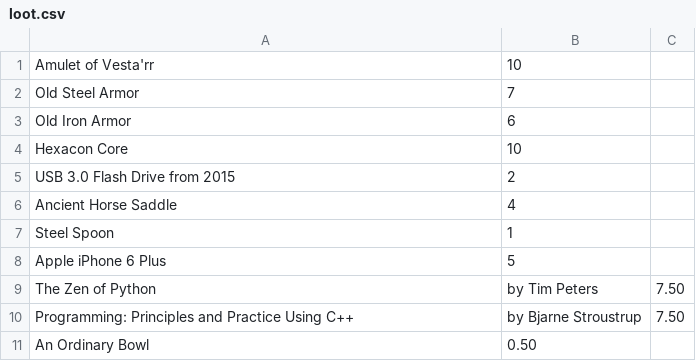
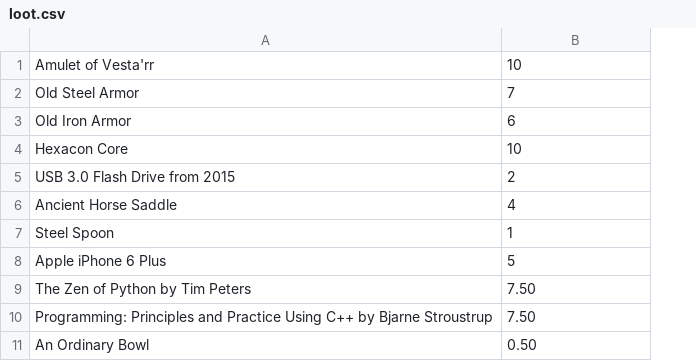
Before and after one commit to NairVish/the-destroyers-destiny, a CSV file: loot.csv, drawn as a sheet; removed rows and columns are numbered as before the commit, all else as after; the diff names each change by its address in the sheet, - before the commit and + after, or states it on an @@ line.

Commit message:
Finished sidequest mechanic. Added an empty list I forgot to initialize in init_globals. Took out a couple of commas in loot.csv. Reverted clear_screen() to globals.clear_screen(). initialized final flag in cell.

```diff
--- a/loot.csv
+++ b/loot.csv
-column C, empty
-row 9: The Zen of Python | by Tim Peters | 7.50
-row 10: Programming: Principles and Practice Using C++ | by Bjarne Stroustrup | 7.50
+row 9: The Zen of Python by Tim Peters | 7.50
+row 10: Programming: Principles and Practice Using C++ by Bjarne Stroustrup | 7.50
```
Also changed, not shown: 4 other files.
